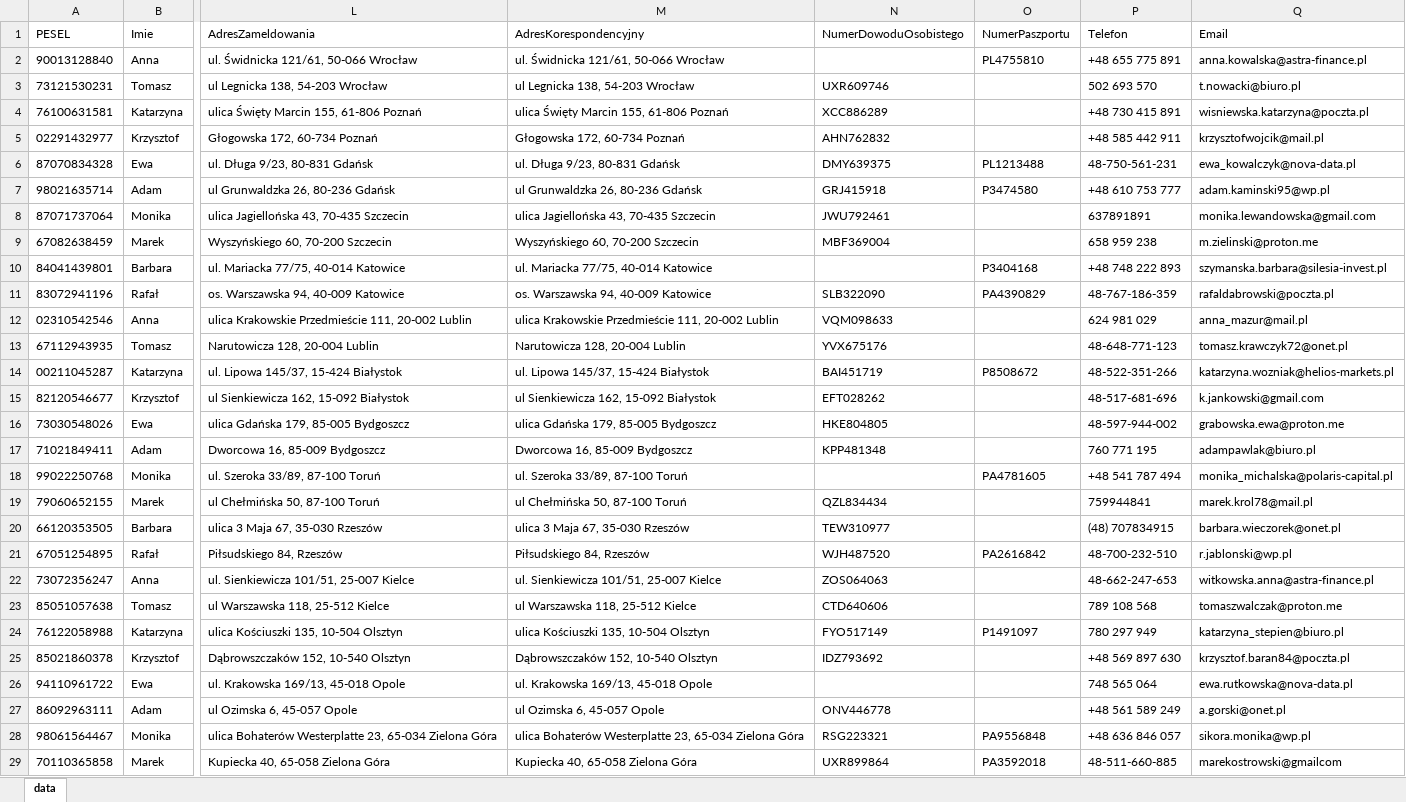
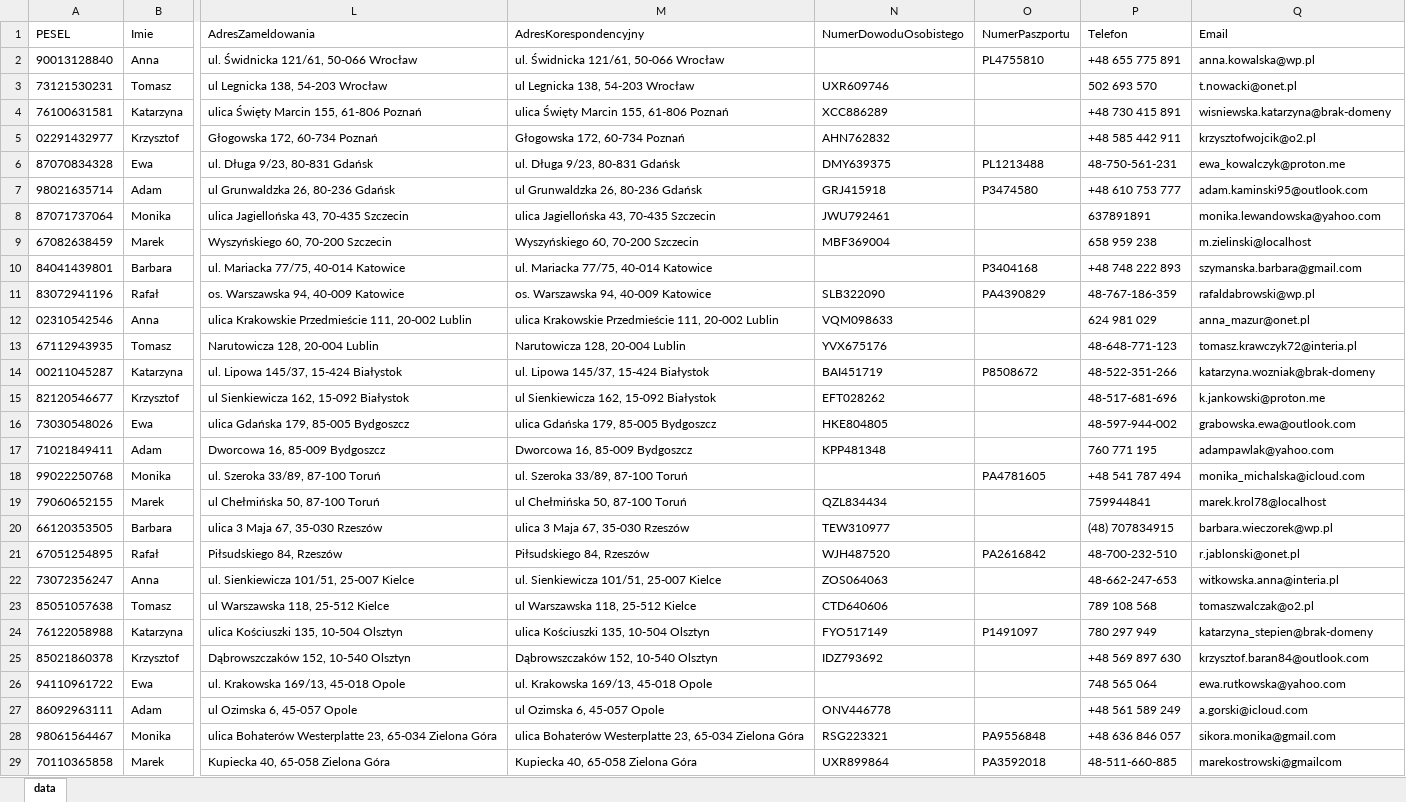
Before and after one commit to adasb15/Goldenizacja, an Excel workbook: data/xlsx/pesel.xlsx, sheet data, drawn as a sheet; only a part is shown, gaps mark what is left out; values as stored, in another font and other column widths than the file's, no borders; the diff covers the shown part only; the diff names each change by its address in the sheet, - before the commit and + after, or states it on an @@ line.

```diff
--- a/data/xlsx/pesel.xlsx (sheet data)
+++ b/data/xlsx/pesel.xlsx (sheet data)
-Q2 (Email): anna.kowalska@astra-finance.pl
+Q2 (Email): anna.kowalska@wp.pl
-Q3 (Email): t.nowacki@biuro.pl
+Q3 (Email): t.nowacki@onet.pl
-Q4 (Email): wisniewska.katarzyna@poczta.pl
+Q4 (Email): wisniewska.katarzyna@brak-domeny
-Q5 (Email): krzysztofwojcik@mail.pl
+Q5 (Email): krzysztofwojcik@o2.pl
-Q6 (Email): ewa_kowalczyk@nova-data.pl
+Q6 (Email): ewa_kowalczyk@proton.me
-Q7 (Email): adam.kaminski95@wp.pl
+Q7 (Email): adam.kaminski95@outlook.com
-Q8 (Email): monika.lewandowska@gmail.com
+Q8 (Email): monika.lewandowska@yahoo.com
-Q9 (Email): m.zielinski@proton.me
+Q9 (Email): m.zielinski@localhost
-Q10 (Email): szymanska.barbara@silesia-invest.pl
+Q10 (Email): szymanska.barbara@gmail.com
-Q11 (Email): rafaldabrowski@poczta.pl
+Q11 (Email): rafaldabrowski@wp.pl
-Q12 (Email): anna_mazur@mail.pl
+Q12 (Email): anna_mazur@onet.pl
-Q13 (Email): tomasz.krawczyk72@onet.pl
+Q13 (Email): tomasz.krawczyk72@interia.pl
-Q14 (Email): katarzyna.wozniak@helios-markets.pl
+Q14 (Email): katarzyna.wozniak@brak-domeny
-Q15 (Email): k.jankowski@gmail.com
+Q15 (Email): k.jankowski@proton.me
-Q16 (Email): grabowska.ewa@proton.me
+Q16 (Email): grabowska.ewa@outlook.com
-Q17 (Email): adampawlak@biuro.pl
+Q17 (Email): adampawlak@yahoo.com
-Q18 (Email): monika_michalska@polaris-capital.pl
+Q18 (Email): monika_michalska@icloud.com
-Q19 (Email): marek.krol78@mail.pl
+Q19 (Email): marek.krol78@localhost
-Q20 (Email): barbara.wieczorek@onet.pl
+Q20 (Email): barbara.wieczorek@wp.pl
-Q21 (Email): r.jablonski@wp.pl
+Q21 (Email): r.jablonski@onet.pl
-Q22 (Email): witkowska.anna@astra-finance.pl
+Q22 (Email): witkowska.anna@interia.pl
-Q23 (Email): tomaszwalczak@proton.me
+Q23 (Email): tomaszwalczak@o2.pl
-Q24 (Email): katarzyna_stepien@biuro.pl
+Q24 (Email): katarzyna_stepien@brak-domeny
-Q25 (Email): krzysztof.baran84@poczta.pl
+Q25 (Email): krzysztof.baran84@outlook.com
-Q26 (Email): ewa.rutkowska@nova-data.pl
+Q26 (Email): ewa.rutkowska@yahoo.com
-Q27 (Email): a.gorski@onet.pl
+Q27 (Email): a.gorski@icloud.com
-Q28 (Email): sikora.monika@wp.pl
+Q28 (Email): sikora.monika@gmail.com
```
Also changed, not shown: 166 edited cells elsewhere in this sheet, data/xlsx/ceidg.xlsx, data/xlsx/regon.xlsx, 9 other files.
